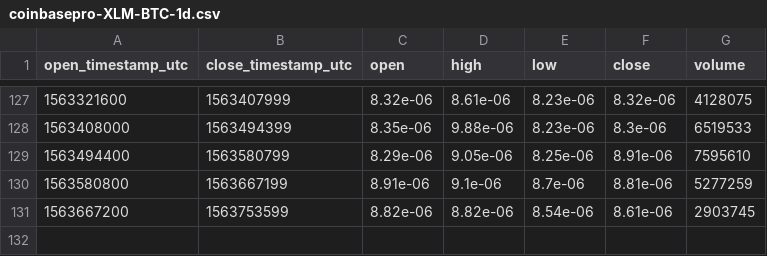
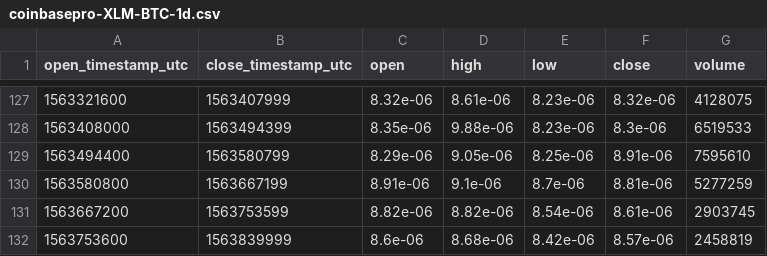
Before and after one commit to cryptobigbro/coinbasepro-XLM-BTC, a CSV file: coinbasepro-XLM-BTC-1d.csv, drawn as a sheet; only a part is shown, gaps mark what is left out; the diff names each change by its address in the sheet, - before the commit and + after, or states it on an @@ line.

```diff
--- a/coinbasepro-XLM-BTC-1d.csv
+++ b/coinbasepro-XLM-BTC-1d.csv
+row 132: 1563753600 | 1563839999 | 8.6e-06 | 8.68e-06 | 8.42e-06 | 8.57e-06 | 2458819
```
Also changed, not shown: coinbasepro-XLM-BTC-1h.csv.
